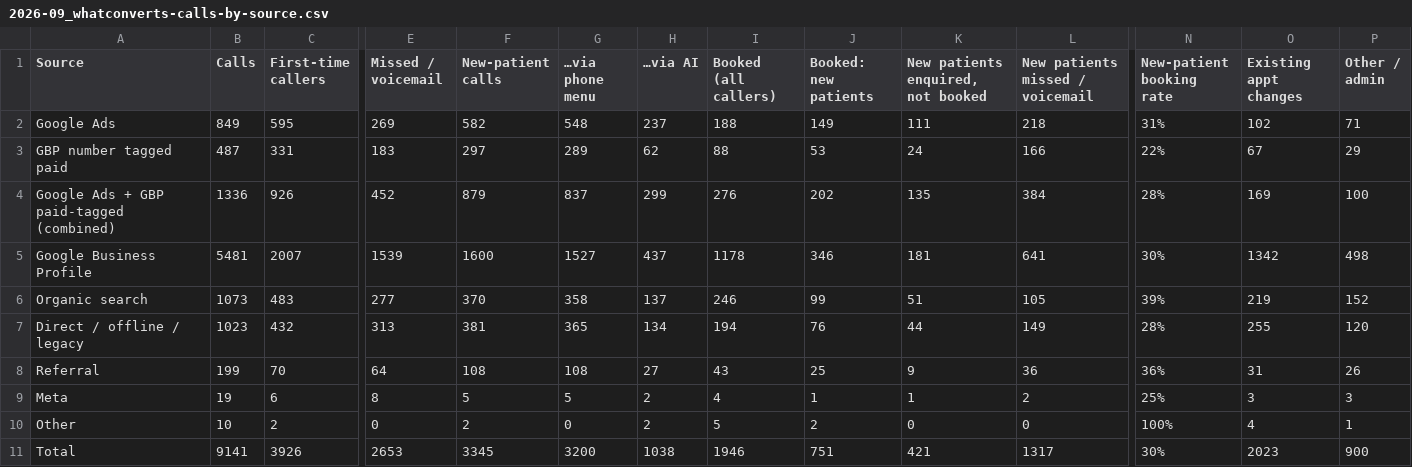
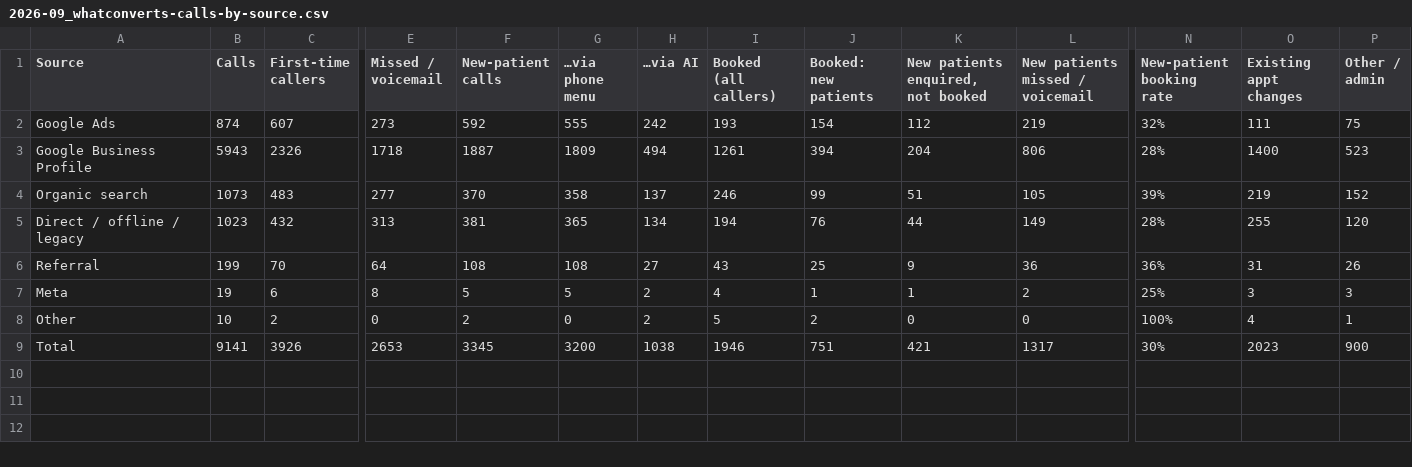
Before and after one commit to ppc-v/ppc-v-cloud, a CSV file: reports/2026-09_whatconverts-calls-by-source.csv, drawn as a sheet; only a part is shown, gaps mark what is left out; removed rows and columns are numbered as before the commit, all else as after; rows hold the shown columns only; the diff covers the shown part only; the diff names each change by its address in the sheet, - before the commit and + after, or states it on an @@ line.

```diff
--- a/reports/2026-09_whatconverts-calls-by-source.csv
+++ b/reports/2026-09_whatconverts-calls-by-source.csv
-B2 (Calls): 849
+B2 (Calls): 874
-C2 (First-time callers): 595
+C2 (First-time callers): 607
-E2 (Missed / voicemail): 269
+E2 (Missed / voicemail): 273
-F2 (New-patient calls): 582
+F2 (New-patient calls): 592
-G2 (…via phone menu): 548
+G2 (…via phone menu): 555
-H2 (…via AI): 237
+H2 (…via AI): 242
-I2 (Booked (all callers)): 188
+I2 (Booked (all callers)): 193
-J2 (Booked: new patients): 149
+J2 (Booked: new patients): 154
-K2: 111
+K2: 112
-L2 (New patients missed / voicemail): 218
+L2 (New patients missed / voicemail): 219
-N2 (New-patient booking rate): 31%
+N2 (New-patient booking rate): 32%
-O2 (Existing appt changes): 102
+O2 (Existing appt changes): 111
-P2 (Other / admin): 71
+P2 (Other / admin): 75
-row 3: GBP number tagged paid | 487 | 331 | 183 | 297 | 289 | 62 | 88 | 53 | 24 | 166 | 22% | 67 | 29
-row 4: Google Ads + GBP paid-tagged (combined) | 1336 | 926 | 452 | 879 | 837 | 299 | 276 | 202 | 135 | 384 | 28% | 169 | 100
-B3 (Calls): 5481
+B3 (Calls): 5943
-C3 (First-time callers): 2007
+C3 (First-time callers): 2326
-E3 (Missed / voicemail): 1539
+E3 (Missed / voicemail): 1718
-F3 (New-patient calls): 1600
+F3 (New-patient calls): 1887
-G3 (…via phone menu): 1527
+G3 (…via phone menu): 1809
-H3 (…via AI): 437
+H3 (…via AI): 494
-I3 (Booked (all callers)): 1178
+I3 (Booked (all callers)): 1261
-J3 (Booked: new patients): 346
+J3 (Booked: new patients): 394
-K3: 181
+K3: 204
-L3 (New patients missed / voicemail): 641
+L3 (New patients missed / voicemail): 806
-N3 (New-patient booking rate): 30%
+N3 (New-patient booking rate): 28%
-O3 (Existing appt changes): 1342
+O3 (Existing appt changes): 1400
-P3 (Other / admin): 498
+P3 (Other / admin): 523
```
Also changed, not shown: 7 edited cells elsewhere in this file, reports/2026-09_whatconverts-calls-google-ads.csv, 3 other files.
